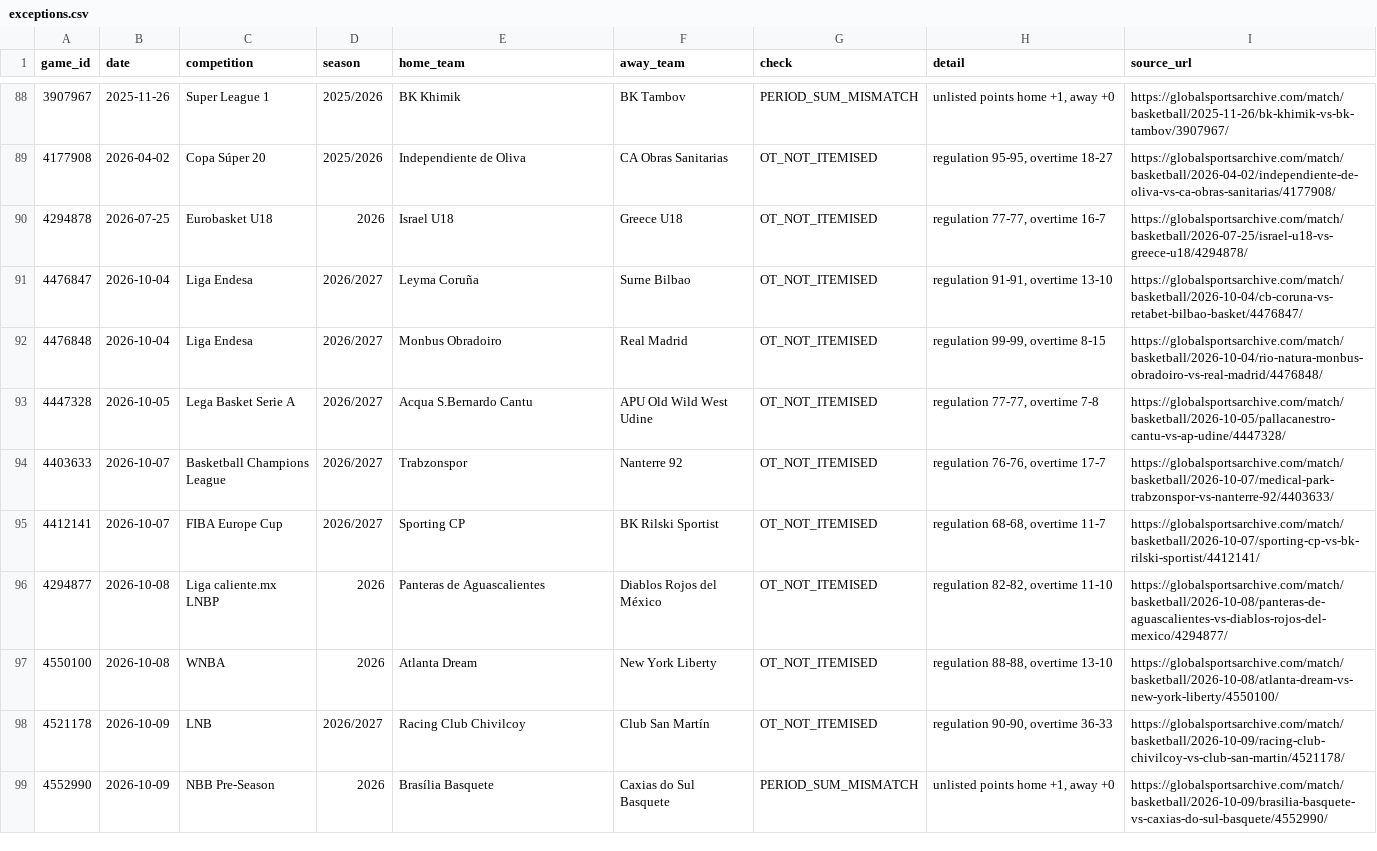
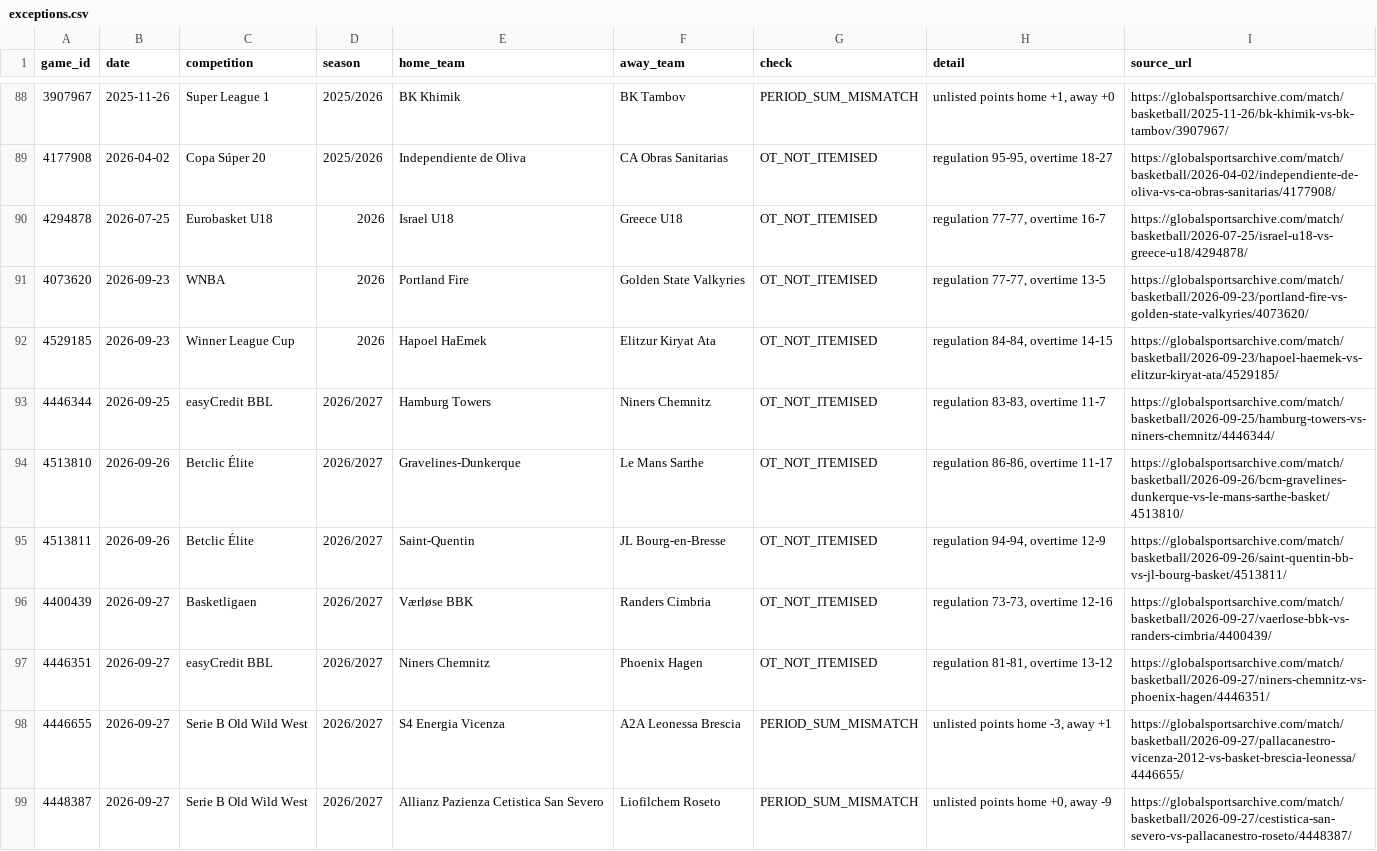
Before and after one commit to David9930/basketball-Quarter-System, a CSV file: data/exceptions.csv, drawn as a sheet; only a part is shown, gaps mark what is left out; the shorter side is filled out with more unchanged rows; the diff covers the shown part only.

```diff
--- a/data/exceptions.csv
+++ b/data/exceptions.csv
@@ -90 +90,10 @@
 4294878,2026-07-25,Eurobasket U18,2026,Israel U18,Greece U18,OT_NOT_ITEMISED,"regulation 77-77, overtime 16-7",https://globalsportsarchive.com/match/basketball/2026-07-25/israel-u18-vs-greece-u18/4294878/
+4073620,2026-09-23,WNBA,2026,Portland Fire,Golden State Valkyries,OT_NOT_ITEMISED,"regulation 77-77, overtime 13-5",https://globalsportsarchive.com/match/basketball/2026-09-23/portland-fire-vs-golden-state-valkyries/4073620/
+4529185,2026-09-23,Winner League Cup,2026,Hapoel HaEmek,Elitzur Kiryat Ata,OT_NOT_ITEMISED,"regulation 84-84, overtime 14-15",https://globalsportsarchive.com/match/basketball/2026-09-23/hapoel-haemek-vs-elitzur-kiryat-ata/4529185/
+4446344,2026-09-25,easyCredit BBL,2026/2027,Hamburg Towers,Niners Chemnitz,OT_NOT_ITEMISED,"regulation 83-83, overtime 11-7",https://globalsportsarchive.com/match/basketball/2026-09-25/hamburg-towers-vs-niners-chemnitz/4446344/
+4513810,2026-09-26,Betclic Élite,2026/2027,Gravelines-Dunkerque,Le Mans Sarthe,OT_NOT_ITEMISED,"regulation 86-86, overtime 11-17",https://globalsportsarchive.com/match/basketball/2026-09-26/bcm-gravelines-dunkerque-vs-le-mans-sarthe-basket/4513810/
+4513811,2026-09-26,Betclic Élite,2026/2027,Saint-Quentin,JL Bourg-en-Bresse,OT_NOT_ITEMISED,"regulation 94-94, overtime 12-9",https://globalsportsarchive.com/match/basketball/2026-09-26/saint-quentin-bb-vs-jl-bourg-basket/4513811/
+4400439,2026-09-27,Basketligaen,2026/2027,Værløse BBK,Randers Cimbria,OT_NOT_ITEMISED,"regulation 73-73, overtime 12-16",https://globalsportsarchive.com/match/basketball/2026-09-27/vaerlose-bbk-vs-randers-cimbria/4400439/
+4446351,2026-09-27,easyCredit BBL,2026/2027,Niners Chemnitz,Phoenix Hagen,OT_NOT_ITEMISED,"regulation 81-81, overtime 13-12",https://globalsportsarchive.com/match/basketball/2026-09-27/niners-chemnitz-vs-phoenix-hagen/4446351/
+4446655,2026-09-27,Serie B Old Wild West,2026/2027,S4 Energia Vicenza,A2A Leonessa Brescia,PERIOD_SUM_MISMATCH,"unlisted points home -3, away +1",https://globalsportsarchive.com/match/basketball/2026-09-27/pallacanestro-vicenza-2012-vs-basket-brescia-leonessa/4446655/
+4448387,2026-09-27,Serie B Old Wild West,2026/2027,Allianz Pazienza Cetistica San Severo,Liofilchem Roseto,PERIOD_SUM_MISMATCH,"unlisted points home +0, away -9",https://globalsportsarchive.com/match/basketball/2026-09-27/cestistica-san-severo-vs-pallacanestro-roseto/4448387/
```
Also changed, not shown: 9 added rows elsewhere in this file, data/leagues.csv, data/schedule/2026-10.csv, 5 other files.
